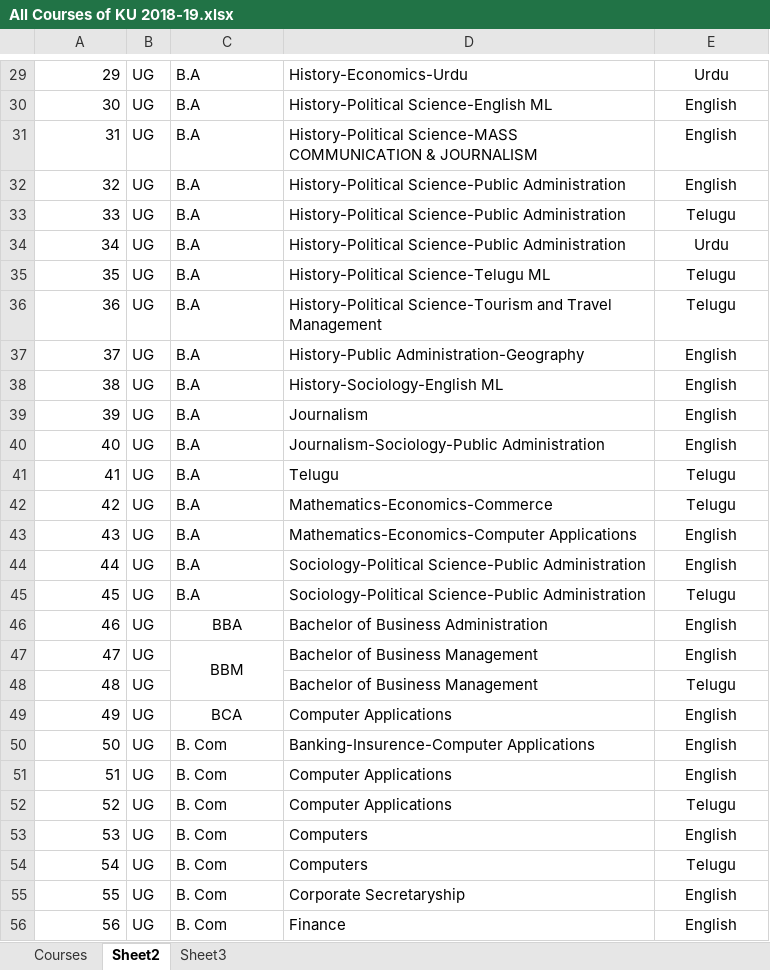
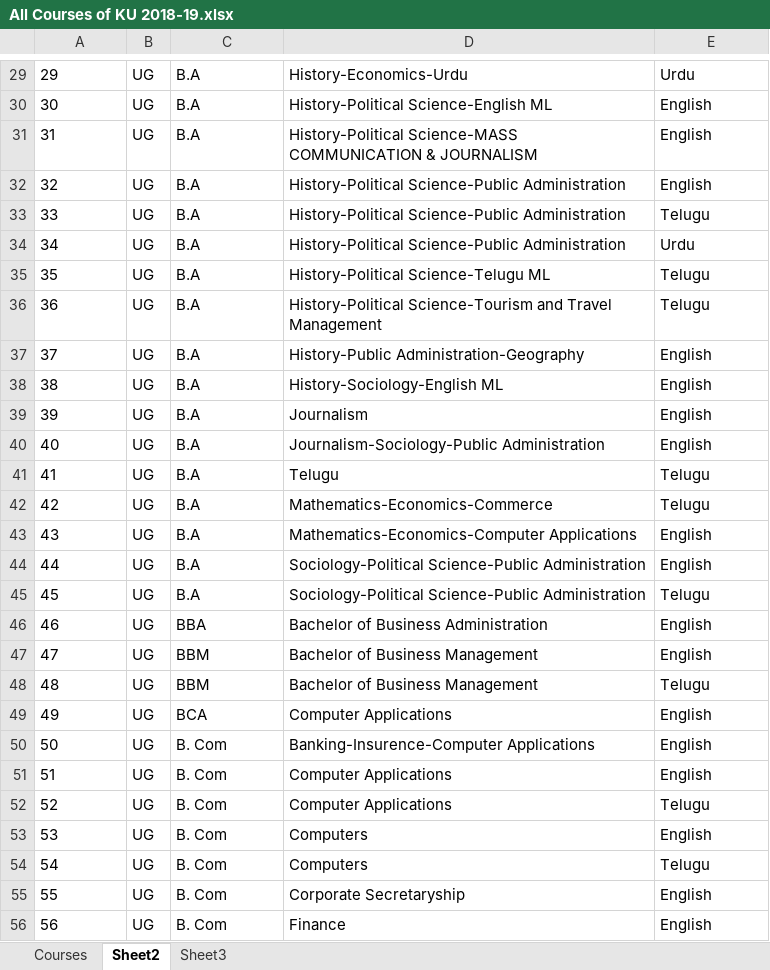
Before and after one commit to karraakhilreddy/test, an Excel workbook: All Courses of KU 2018-19.xlsx, sheet Sheet2, drawn as a sheet; only a part is shown, gaps mark what is left out; values as stored, in another font and other column widths than the file's, no borders; charts and pictures not drawn; removed rows and columns are numbered as before the commit, all else as after; the diff covers the shown part only; the diff names each change by its address in the sheet, - before the commit and + after, or states it on an @@ line.

```diff
--- a/All Courses of KU 2018-19.xlsx (sheet Sheet2)
+++ b/All Courses of KU 2018-19.xlsx (sheet Sheet2)
-A29:A56 alignment: right
+A29:A56 alignment: left
-E29:E56 alignment: center
+E29:E56 alignment: left
-C46:C47 alignment: center
+C46:C47 alignment: left
-C47:C48 merged
-C48: (empty)
+C48: BBM
-C49 alignment: center
+C49 alignment: left
```
Also changed, not shown: 2 added rows, cell formats and row numbers in column A elsewhere in this sheet, 24 other files.
